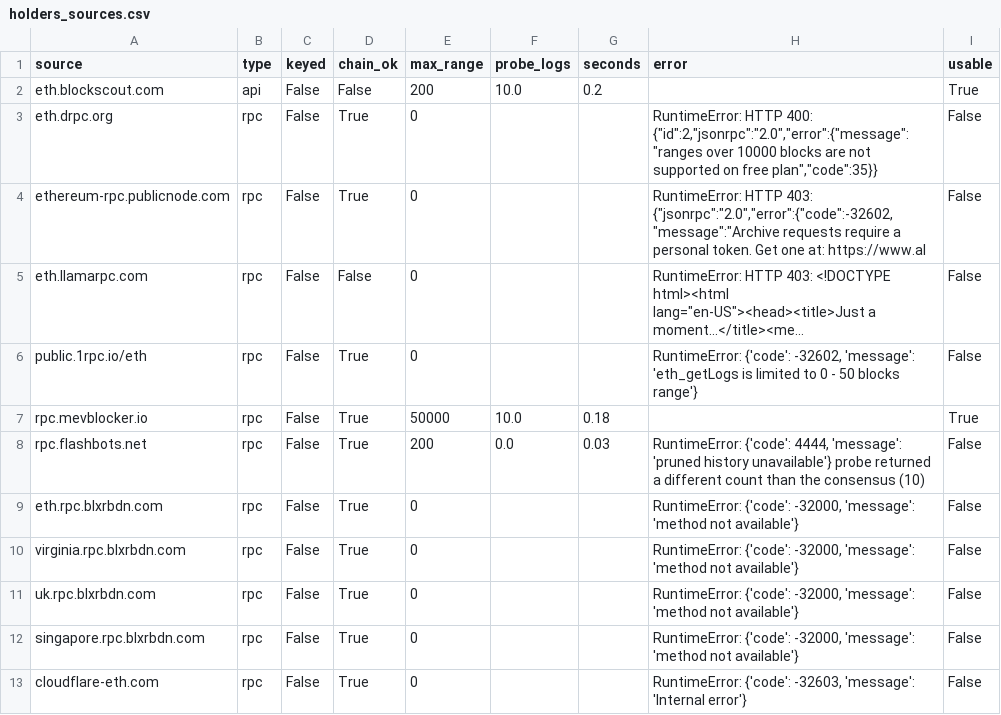
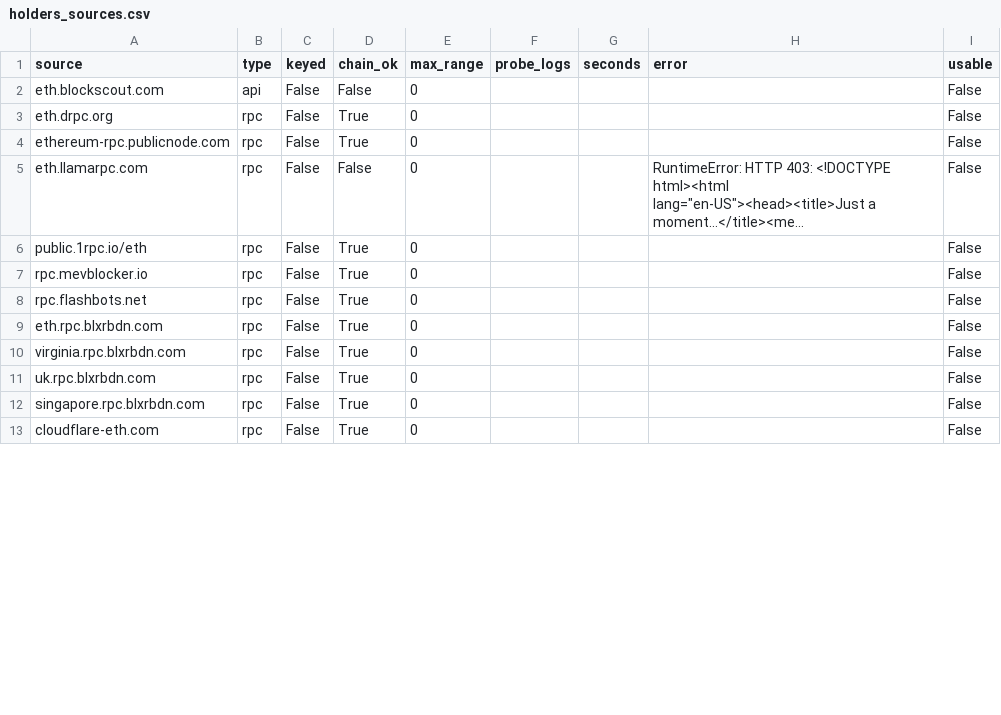
Before and after one commit to NishikawaButterfly/reth-competitiveness-study, a CSV file: reth_study/holders_sources.csv, drawn as a sheet; only a part is shown; long unchanged cells end in …; the diff covers the shown part only; the diff names each change by its address in the sheet, - before the commit and + after, or states it on an @@ line.

Commit message:
Update holder analysis [skip ci]

```diff
--- a/reth_study/holders_sources.csv
+++ b/reth_study/holders_sources.csv
-E2 (max_range): 200
+E2 (max_range): 0
-F2 (probe_logs): 10.0
+F2 (probe_logs): (empty)
-G2 (seconds): 0.2
+G2 (seconds): (empty)
-I2 (usable): True
+I2 (usable): False
-H3 (error): RuntimeError: HTTP 400: {"id":2,"jsonrpc":"2.0","error":{"message":"ranges over 10000 blocks are not supported on free plan","code":35}}
+H3 (error): (empty)
-H4 (error): RuntimeError: HTTP 403: {"jsonrpc":"2.0","error":{"code":-32602,"message":"Archive requests require a personal token. Get one at: https://www.al
+H4 (error): (empty)
-H6 (error): RuntimeError: {'code': -32602, 'message': 'eth_getLogs is limited to 0 - 50 blocks range'}
+H6 (error): (empty)
-E7 (max_range): 50000
+E7 (max_range): 0
-F7 (probe_logs): 10.0
+F7 (probe_logs): (empty)
-G7 (seconds): 0.18
+G7 (seconds): (empty)
-I7 (usable): True
+I7 (usable): False
-E8 (max_range): 200
+E8 (max_range): 0
-F8 (probe_logs): 0.0
+F8 (probe_logs): (empty)
-G8 (seconds): 0.03
+G8 (seconds): (empty)
-H8 (error): RuntimeError: {'code': 4444, 'message': 'pruned history unavailable'} probe returned a different count than the consensus (10)
+H8 (error): (empty)
-H9:H12 (error): RuntimeError: {'code': -32000, 'message': 'method not available'}
+H9:H12 (error): (empty)
-H13 (error): RuntimeError: {'code': -32603, 'message': 'Internal error'}
+H13 (error): (empty)
```
Also changed, not shown: 77 edited cells elsewhere in this file, reth_study/holders_top_gainers.csv, reth_study/holders_top_leavers.csv, 10 other files.
